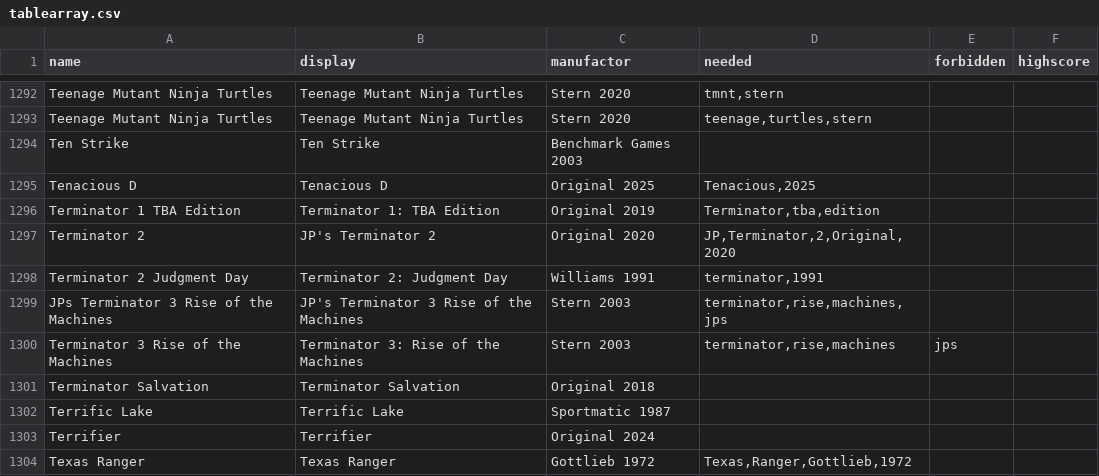
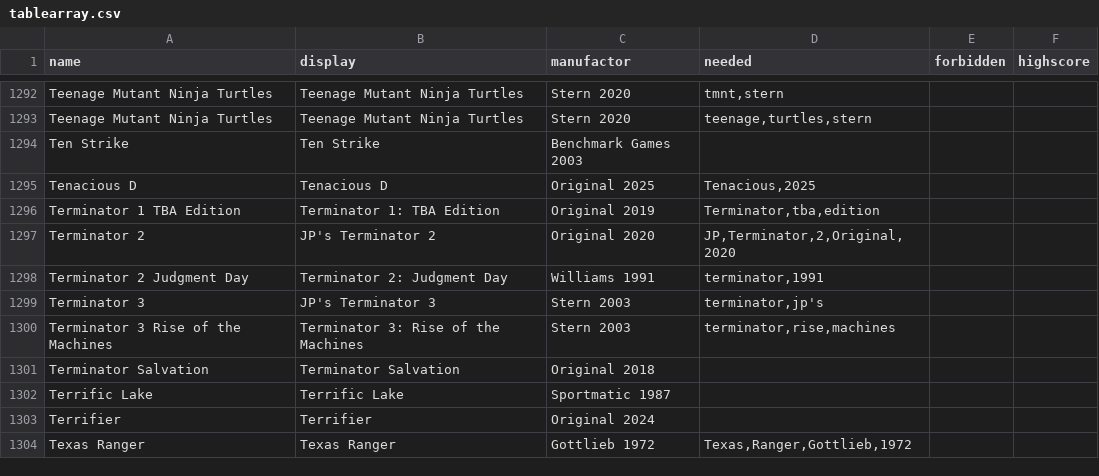
Before and after one commit to BA5T1/tablearray, a CSV file: tablearray.csv, drawn as a sheet; only a part is shown, gaps mark what is left out.

Commit message:
Update tablearray.csv

```diff
--- a/tablearray.csv
+++ b/tablearray.csv
@@ -1298,4 +1298,4 @@ Terminator 2,JP's Terminator 2,Original 2020,"JP,Terminator,2,Original,2020",,
 Terminator 2 Judgment Day,Terminator 2: Judgment Day,Williams 1991,"terminator,1991",,
-JPs Terminator 3 Rise of the Machines,JP's Terminator 3 Rise of the Machines,Stern 2003,"terminator,rise,machines,jps",,
-Terminator 3 Rise of the Machines,Terminator 3: Rise of the Machines,Stern 2003,"terminator,rise,machines",jps,
+Terminator 3,JP's Terminator 3,Stern 2003,"terminator,jp's",,
+Terminator 3 Rise of the Machines,Terminator 3: Rise of the Machines,Stern 2003,"terminator,rise,machines",,
 Terminator Salvation,Terminator Salvation,Original 2018,,,
```
